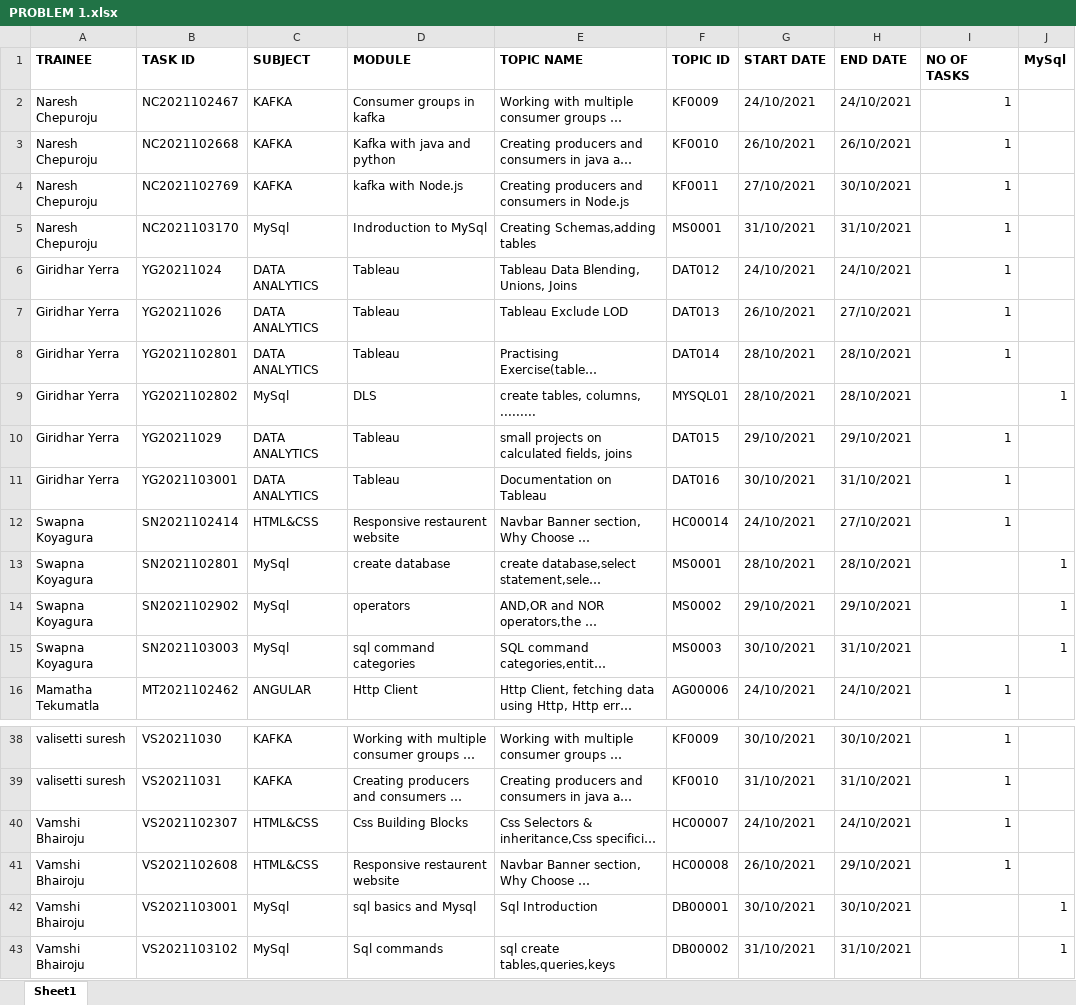
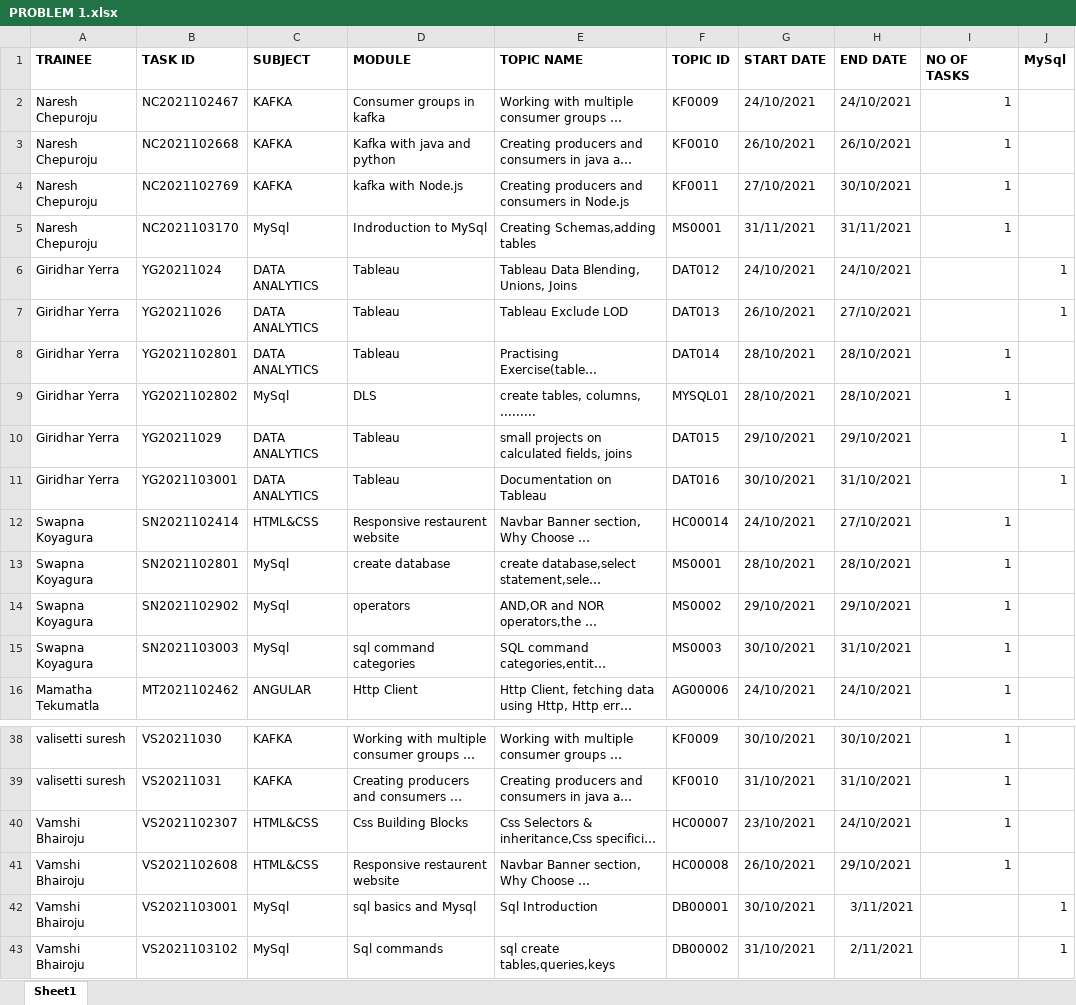
Before and after one commit to DMANTZTec/Tableau-Data-analytics, an Excel workbook: Data analytics with python/PROBLEM 1.xlsx, sheet Sheet1, drawn as a sheet; only a part is shown, gaps mark what is left out; long unchanged cells end in …; values as stored, in another font and other column widths than the file's, no borders; the diff names each change by its address in the sheet, - before the commit and + after, or states it on an @@ line.

Commit message:
Data analytics with python

```diff
--- a/Data analytics with python/PROBLEM 1.xlsx (sheet Sheet1)
+++ b/Data analytics with python/PROBLEM 1.xlsx (sheet Sheet1)
-G5 (START DATE): 31/10/2021
+G5 (START DATE): 31/11/2021
-H5 (END DATE): 31/10/2021
+H5 (END DATE): 31/11/2021
-I6:I7 (NO OF TASKS): 1
+I6:I7 (NO OF TASKS): (empty)
-J6:J7 (MySql): (empty)
+J6:J7 (MySql): 1
-I9 (NO OF TASKS): (empty)
+I9 (NO OF TASKS): 1
-J9 (MySql): 1
+J9 (MySql): (empty)
-I10:I11 (NO OF TASKS): 1
+I10:I11 (NO OF TASKS): (empty)
-J10:J11 (MySql): (empty)
+J10:J11 (MySql): 1
-I13:I15 (NO OF TASKS): (empty)
+I13:I15 (NO OF TASKS): 1
-J13:J15 (MySql): 1
+J13:J15 (MySql): (empty)
-G40 (START DATE): 24/10/2021
+G40 (START DATE): 23/10/2021
-H42 (END DATE): 30/10/2021
+H42 (END DATE): 3/11/2021
-H43 (END DATE): 31/10/2021
+H43 (END DATE): 2/11/2021
```
Also changed, not shown: 6 other files.
